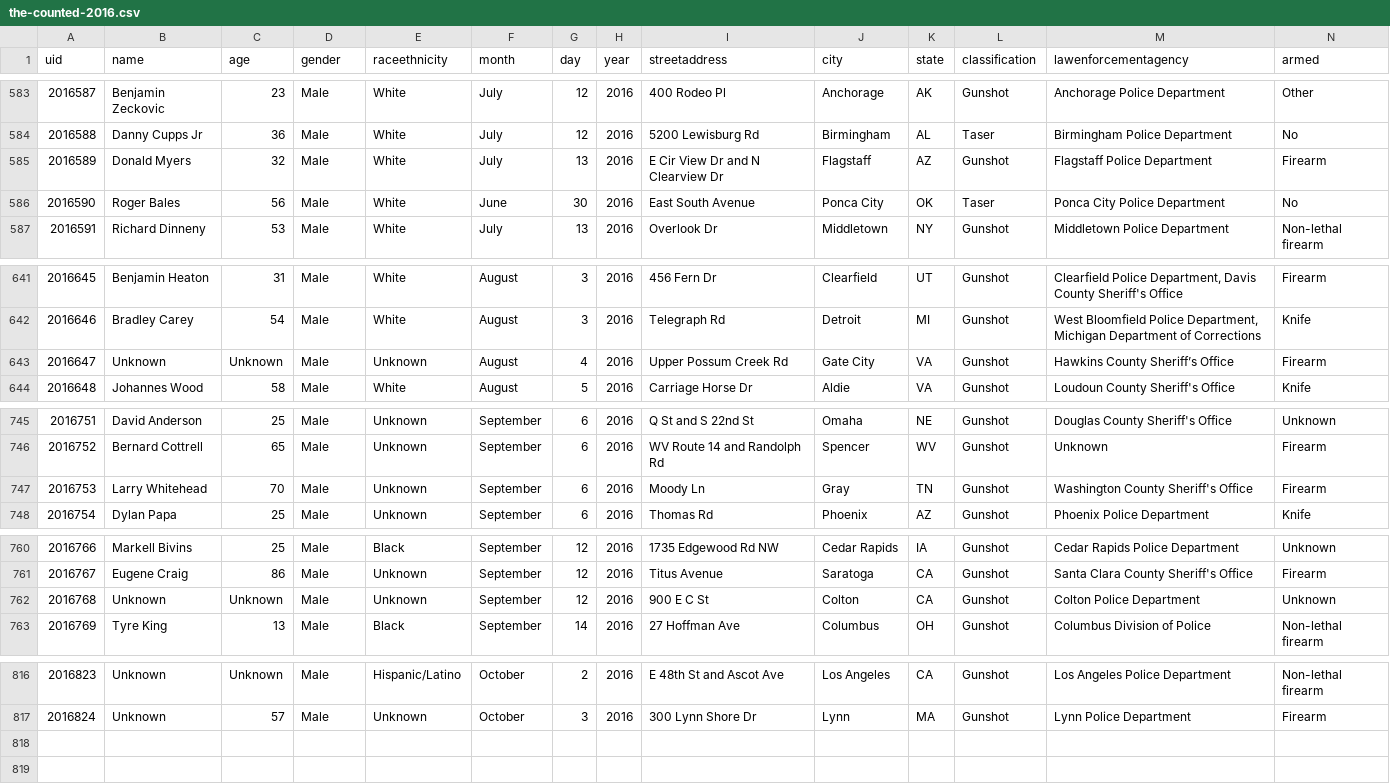
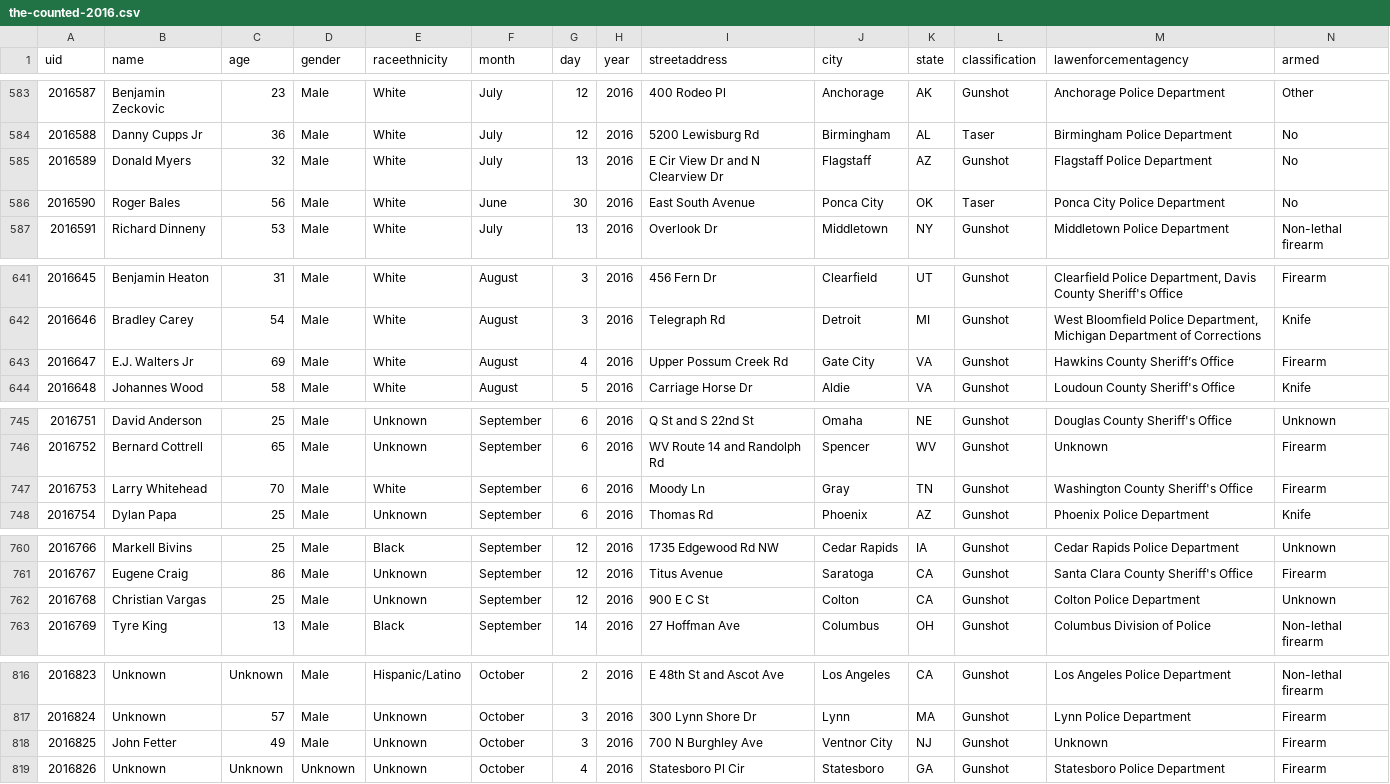
Before and after one commit to flother/thecounted, a CSV file: data/the-counted-2016.csv, drawn as a sheet; only a part is shown, gaps mark what is left out; the diff covers the shown part only.

Commit message:
Add John Fetter, Unknown; update Christian Vargas and 4 others

```diff
--- a/data/the-counted-2016.csv
+++ b/data/the-counted-2016.csv
@@ -584,3 +584,3 @@ uid,name,age,gender,raceethnicity,month,day,year,streetaddress,city,state,classi
 "2016588","Danny Cupps Jr","36","Male","White","July","12","2016","5200 Lewisburg Rd","Birmingham","AL","Taser","Birmingham Police Department","No"
-"2016589","Donald Myers","32","Male","White","July","13","2016","E Cir View Dr and N Clearview Dr","Flagstaff","AZ","Gunshot","Flagstaff Police Department","Firearm"
+"2016589","Donald Myers","32","Male","White","July","13","2016","E Cir View Dr and N Clearview Dr","Flagstaff","AZ","Gunshot","Flagstaff Police Department","No"
 "2016590","Roger Bales","56","Male","White","June","30","2016","East South Avenue","Ponca City","OK","Taser","Ponca City Police Department","No"
@@ -642,3 +642,3 @@ uid,name,age,gender,raceethnicity,month,day,year,streetaddress,city,state,classi
 "2016646","Bradley Carey","54","Male","White","August","3","2016","Telegraph Rd","Detroit","MI","Gunshot","West Bloomfield Police Department, Michigan Department of Corrections","Knife"
-"2016647","Unknown","Unknown","Male","Unknown","August","4","2016","Upper Possum Creek Rd","Gate City","VA","Gunshot","Hawkins County Sheriff’s Office","Firearm"
+"2016647","E.J. Walters Jr","69","Male","White","August","4","2016","Upper Possum Creek Rd","Gate City","VA","Gunshot","Hawkins County Sheriff’s Office","Firearm"
 "2016648","Johannes Wood","58","Male","White","August","5","2016","Carriage Horse Dr","Aldie","VA","Gunshot","Loudoun County Sheriff's Office","Knife"
@@ -746,3 +746,3 @@ uid,name,age,gender,raceethnicity,month,day,year,streetaddress,city,state,classi
 "2016752","Bernard Cottrell","65","Male","Unknown","September","6","2016","WV Route 14 and Randolph Rd","Spencer","WV","Gunshot","Unknown","Firearm"
-"2016753","Larry Whitehead","70","Male","Unknown","September","6","2016","Moody Ln","Gray","TN","Gunshot","Washington County Sheriff's Office","Firearm"
+"2016753","Larry Whitehead","70","Male","White","September","6","2016","Moody Ln","Gray","TN","Gunshot","Washington County Sheriff's Office","Firearm"
 "2016754","Dylan Papa","25","Male","Unknown","September","6","2016","Thomas Rd","Phoenix","AZ","Gunshot","Phoenix Police Department","Knife"
@@ -761,3 +761,3 @@ uid,name,age,gender,raceethnicity,month,day,year,streetaddress,city,state,classi
 "2016767","Eugene Craig","86","Male","Unknown","September","12","2016","Titus Avenue","Saratoga","CA","Gunshot","Santa Clara County Sheriff's Office","Firearm"
-"2016768","Unknown","Unknown","Male","Unknown","September","12","2016","900 E C St","Colton","CA","Gunshot","Colton Police Department","Unknown"
+"2016768","Christian Vargas","25","Male","Unknown","September","12","2016","900 E C St","Colton","CA","Gunshot","Colton Police Department","Unknown"
 "2016769","Tyre King","13","Male","Black","September","14","2016","27 Hoffman Ave","Columbus","OH","Gunshot","Columbus Division of Police","Non-lethal firearm"
@@ -817 +817,3 @@ uid,name,age,gender,raceethnicity,month,day,year,streetaddress,city,state,classi
 "2016824","Unknown","57","Male","Unknown","October","3","2016","300 Lynn Shore Dr","Lynn","MA","Gunshot","Lynn Police Department","Firearm"
+"2016825","John Fetter","49","Male","Unknown","October","3","2016","700 N Burghley Ave","Ventnor City","NJ","Gunshot","Unknown","Firearm"
+"2016826","Unknown","Unknown","Unknown","Unknown","October","4","2016","Statesboro Pl Cir","Statesboro","GA","Gunshot","Statesboro Police Department","Firearm"
```
Also changed, not shown: 1 edited cell elsewhere in this file.
